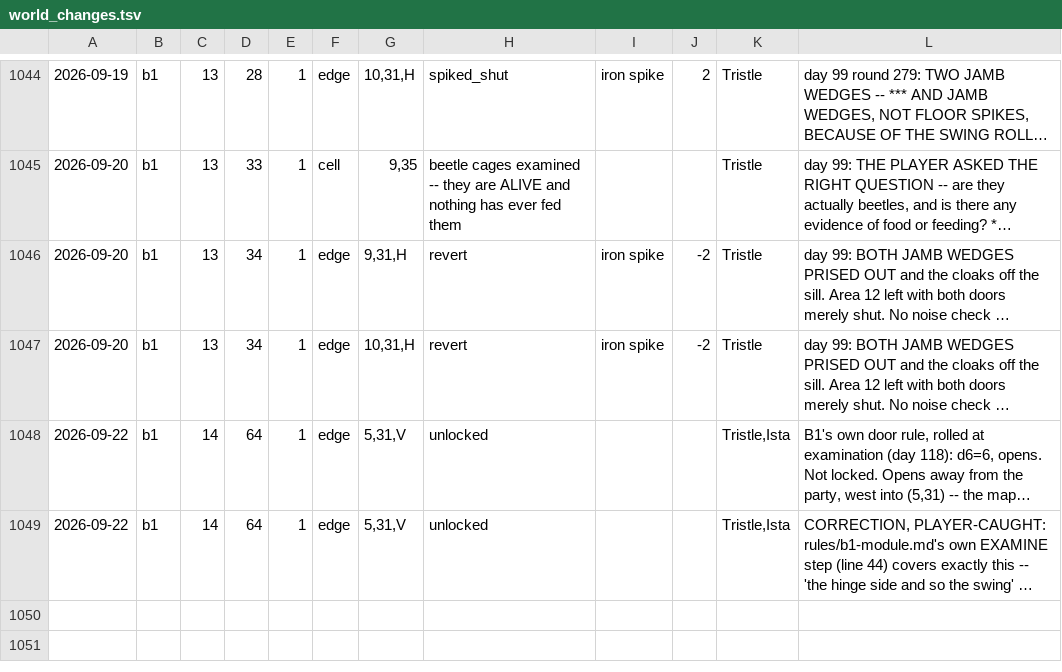
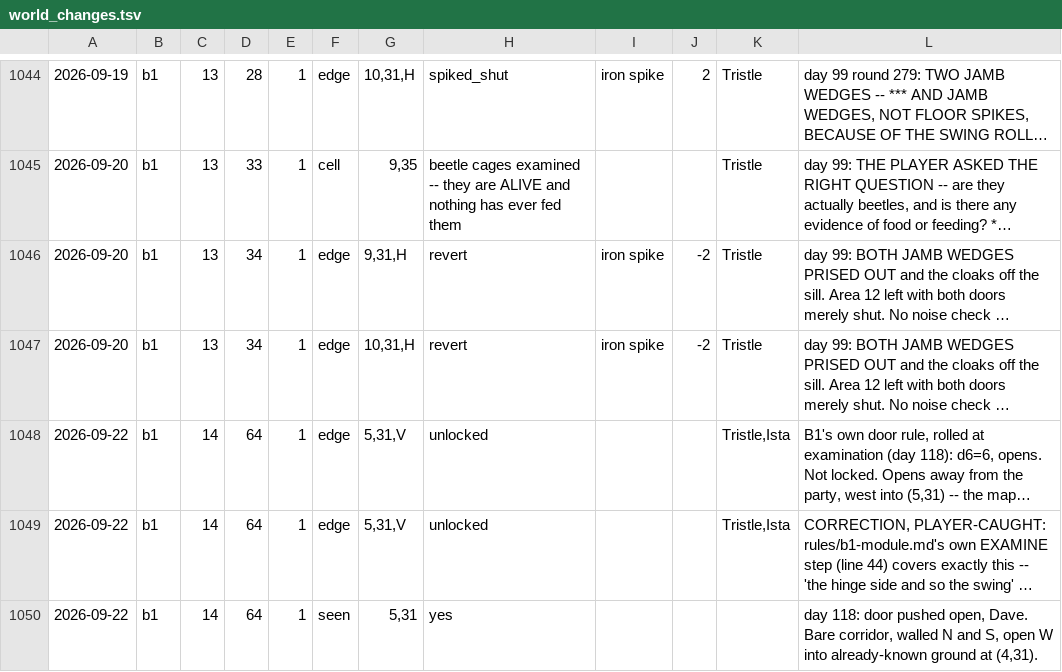
Before and after one commit to dllahr/claude_playing_advanced_dungeons_and_dragons_1st_edition, a TSV file: campaign/world_changes.tsv, drawn as a sheet; only a part is shown, gaps mark what is left out; long unchanged cells end in …; the diff names each change by its address in the sheet, - before the commit and + after, or states it on an @@ line.

```diff
--- a/campaign/world_changes.tsv
+++ b/campaign/world_changes.tsv
+row 1050: 2026-09-22 | b1 | 14 | 64 | 1 | seen | 5,31 | yes |  |  |  | day 118: door pushed open, Dave. Bare corridor, walled N and S, open W into already-known ground at (4,31).
```
